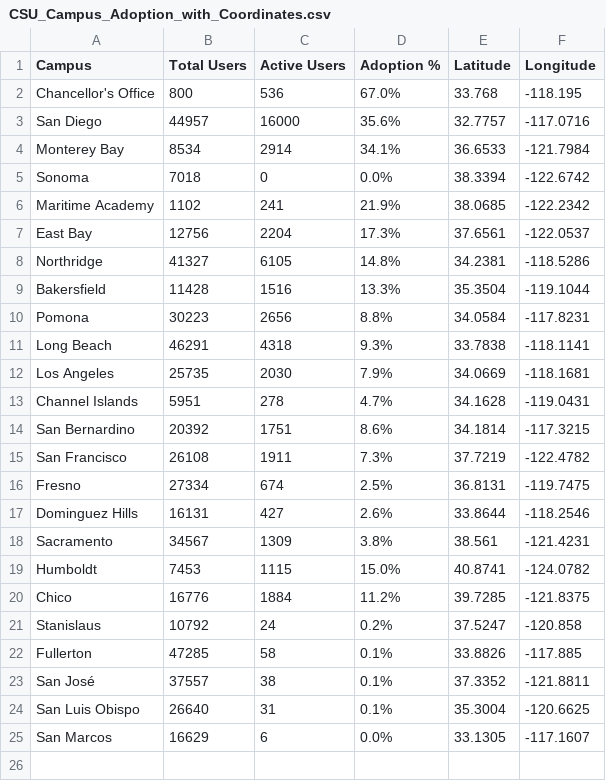
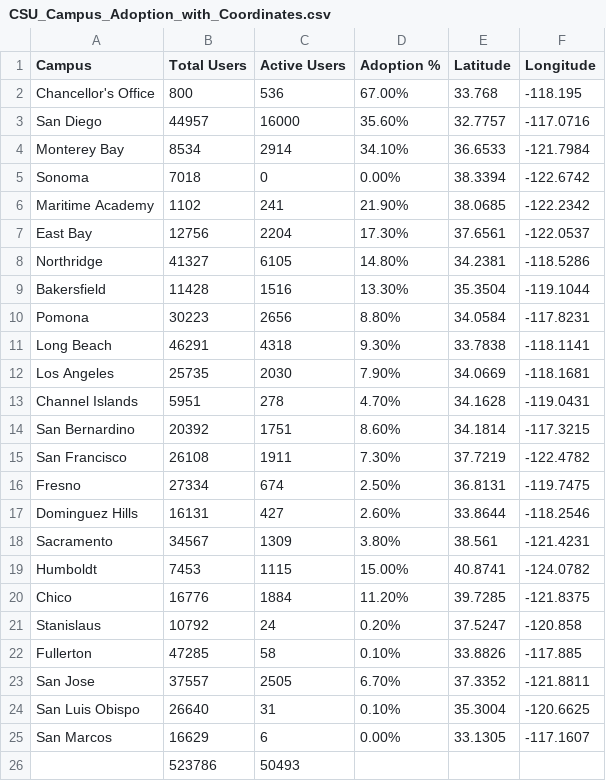
Before and after one commit to mattjhughes/GPTDashboard, a CSV file: CSU_Campus_Adoption_with_Coordinates.csv, drawn as a sheet.

Commit message:
update stats

```diff
--- a/CSU_Campus_Adoption_with_Coordinates.csv
+++ b/CSU_Campus_Adoption_with_Coordinates.csv
@@ -1,25 +1,26 @@
 Campus,Total Users,Active Users,Adoption %,Latitude,Longitude
-Chancellor's Office,800,536,67.0%,33.768,-118.195
-San Diego,44957,16000,35.6%,32.7757,-117.0716
-Monterey Bay,8534,2914,34.1%,36.6533,-121.7984
-Sonoma,7018,0,0.0%,38.3394,-122.6742
-Maritime Academy,1102,241,21.9%,38.0685,-122.2342
-East Bay,12756,2204,17.3%,37.6561,-122.0537
-Northridge,41327,6105,14.8%,34.2381,-118.5286
-Bakersfield,11428,1516,13.3%,35.3504,-119.1044
-Pomona,30223,2656,8.8%,34.0584,-117.8231
-Long Beach,46291,4318,9.3%,33.7838,-118.1141
-Los Angeles,25735,2030,7.9%,34.0669,-118.1681
-Channel Islands,5951,278,4.7%,34.1628,-119.0431
-San Bernardino,20392,1751,8.6%,34.1814,-117.3215
-San Francisco,26108,1911,7.3%,37.7219,-122.4782
-Fresno,27334,674,2.5%,36.8131,-119.7475
-Dominguez Hills,16131,427,2.6%,33.8644,-118.2546
-Sacramento,34567,1309,3.8%,38.561,-121.4231
-Humboldt,7453,1115,15.0%,40.8741,-124.0782
-Chico,16776,1884,11.2%,39.7285,-121.8375
-Stanislaus,10792,24,0.2%,37.5247,-120.858
-Fullerton,47285,58,0.1%,33.8826,-117.885
-San José,37557,38,0.1%,37.3352,-121.8811
-San Luis Obispo,26640,31,0.1%,35.3004,-120.6625
-San Marcos,16629,6,0.0%,33.1305,-117.1607
+Chancellor's Office,800,536,67.00%,33.768,-118.195
+San Diego,44957,16000,35.60%,32.7757,-117.0716
+Monterey Bay,8534,2914,34.10%,36.6533,-121.7984
+Sonoma,7018,0,0.00%,38.3394,-122.6742
+Maritime Academy,1102,241,21.90%,38.0685,-122.2342
+East Bay,12756,2204,17.30%,37.6561,-122.0537
+Northridge,41327,6105,14.80%,34.2381,-118.5286
+Bakersfield,11428,1516,13.30%,35.3504,-119.1044
+Pomona,30223,2656,8.80%,34.0584,-117.8231
+Long Beach,46291,4318,9.30%,33.7838,-118.1141
+Los Angeles,25735,2030,7.90%,34.0669,-118.1681
+Channel Islands,5951,278,4.70%,34.1628,-119.0431
+San Bernardino,20392,1751,8.60%,34.1814,-117.3215
+San Francisco,26108,1911,7.30%,37.7219,-122.4782
+Fresno,27334,674,2.50%,36.8131,-119.7475
+Dominguez Hills,16131,427,2.60%,33.8644,-118.2546
+Sacramento,34567,1309,3.80%,38.561,-121.4231
+Humboldt,7453,1115,15.00%,40.8741,-124.0782
+Chico,16776,1884,11.20%,39.7285,-121.8375
+Stanislaus,10792,24,0.20%,37.5247,-120.858
+Fullerton,47285,58,0.10%,33.8826,-117.885
+San Jose,37557,2505,6.70%,37.3352,-121.8811
+San Luis Obispo,26640,31,0.10%,35.3004,-120.6625
+San Marcos,16629,6,0.00%,33.1305,-117.1607
+,523786,50493,,,
```
